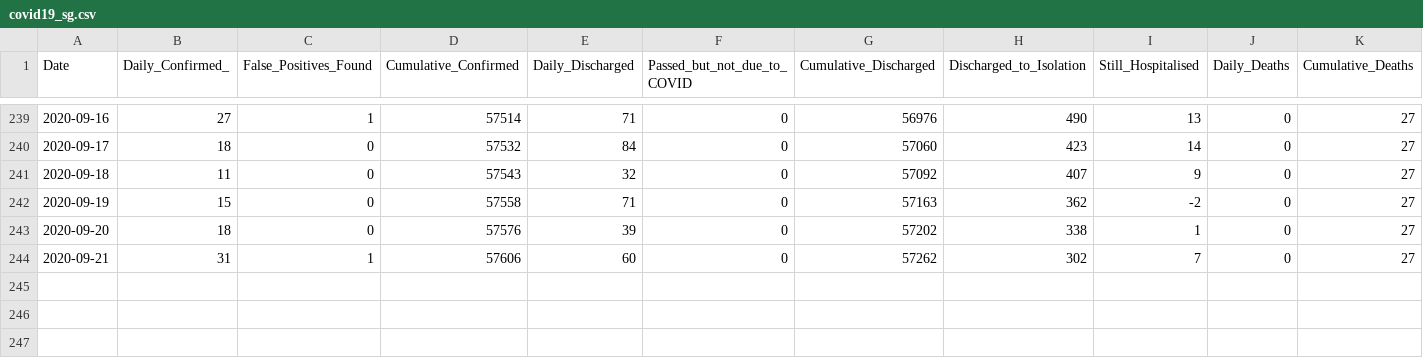
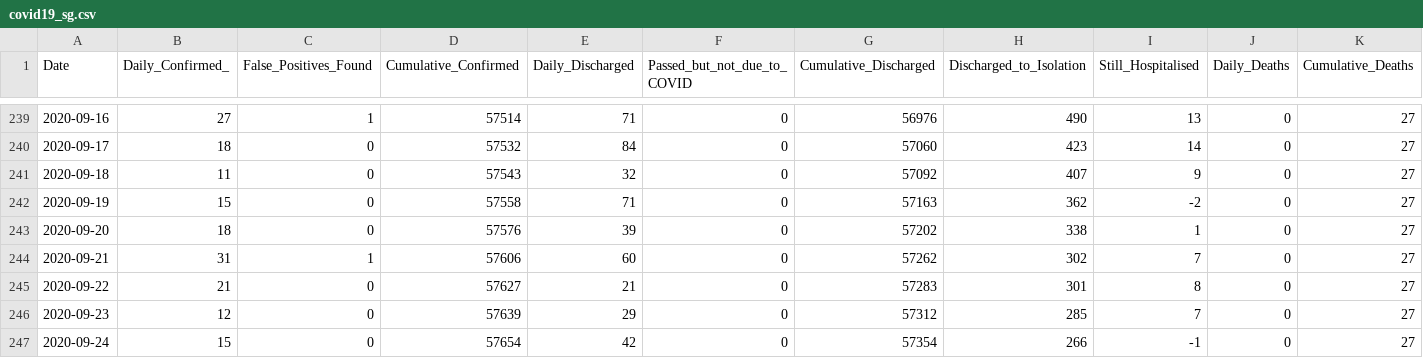
Before and after one commit to hxchua/datadoubleconfirm, a CSV file: datasets/covid19_sg.csv, drawn as a sheet; only a part is shown, gaps mark what is left out; rows hold the shown columns only; the diff names each change by its address in the sheet, - before the commit and + after, or states it on an @@ line.

Commit message:
Update covid19_sg csv

```diff
--- a/datasets/covid19_sg.csv
+++ b/datasets/covid19_sg.csv
+row 245: 2020-09-22 | 21 | 0 | 57627 | 21 | 0 | 57283 | 301 | 8 | 0 | 27
+row 246: 2020-09-23 | 12 | 0 | 57639 | 29 | 0 | 57312 | 285 | 7 | 0 | 27
+row 247: 2020-09-24 | 15 | 0 | 57654 | 42 | 0 | 57354 | 266 | -1 | 0 | 27
```
